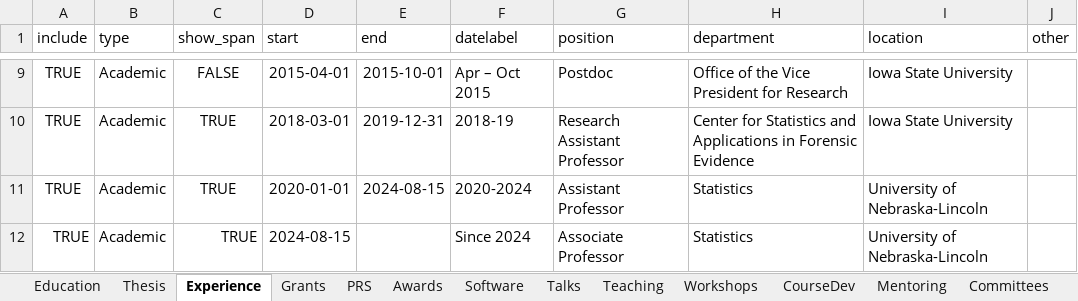
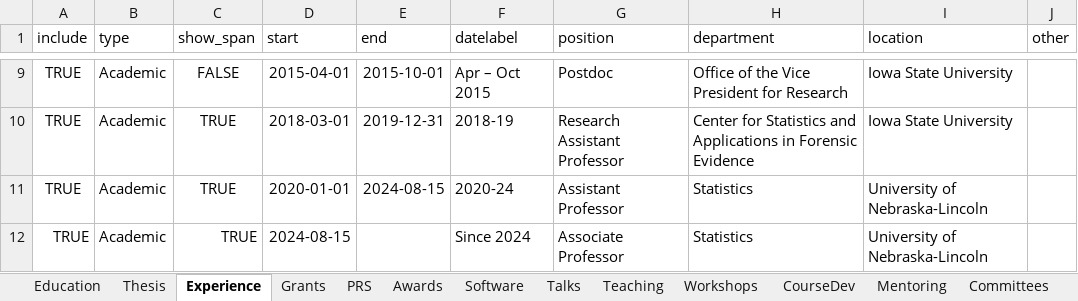
Before and after one commit to srvanderplas/cv-data, an Excel workbook: CV.xlsx, sheet Experience, drawn as a sheet; only a part is shown, gaps mark what is left out; values as stored, in another font and other column widths than the file's, no borders; the diff names each change by its address in the sheet, - before the commit and + after, or states it on an @@ line.

Commit message:
update date labels again

```diff
--- a/CV.xlsx (sheet Experience)
+++ b/CV.xlsx (sheet Experience)
-F11 (datelabel): 2020-2024
+F11 (datelabel): 2020-24
```
